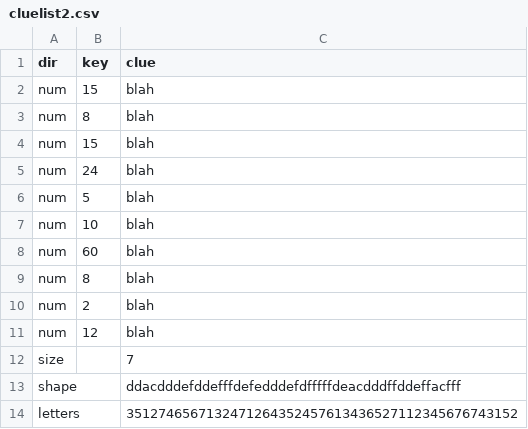
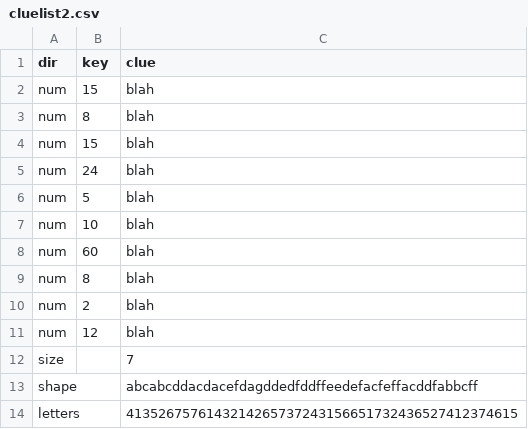
Before and after one commit to matthewgoerg/puzzle, a CSV file: cluelist2.csv, drawn as a sheet.

Commit message:
Update cluelist2.csv

```diff
--- a/cluelist2.csv
+++ b/cluelist2.csv
@@ -12,3 +12,3 @@ num,12,blah
 size,,7
-shape,,ddacdddefddefffdefedddefdfffffdeacdddffddeffacfff
-letters,,3512746567132471264352457613436527112345676743152
+shape,,abcabcddacdacefdagddedfddffeedefacfeffacddfabbcff
+letters,,4135267576143214265737243156651732436527412374615
```
